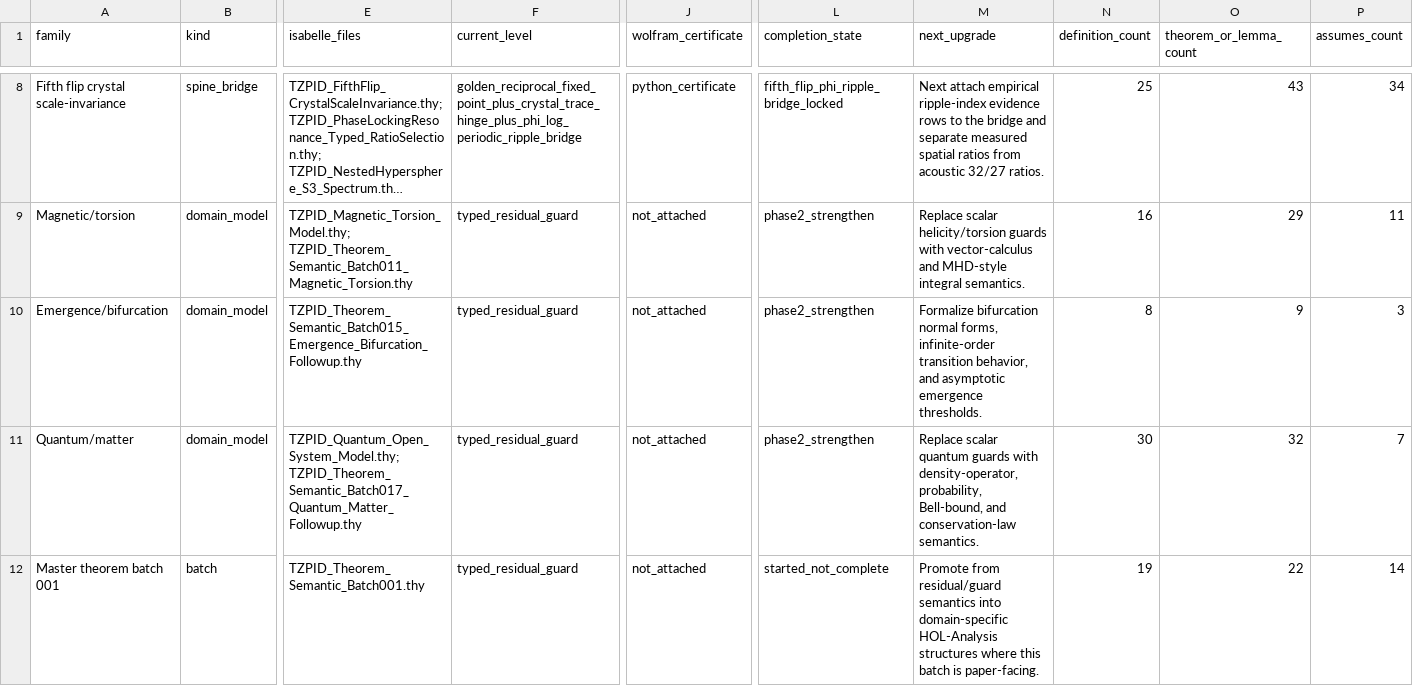
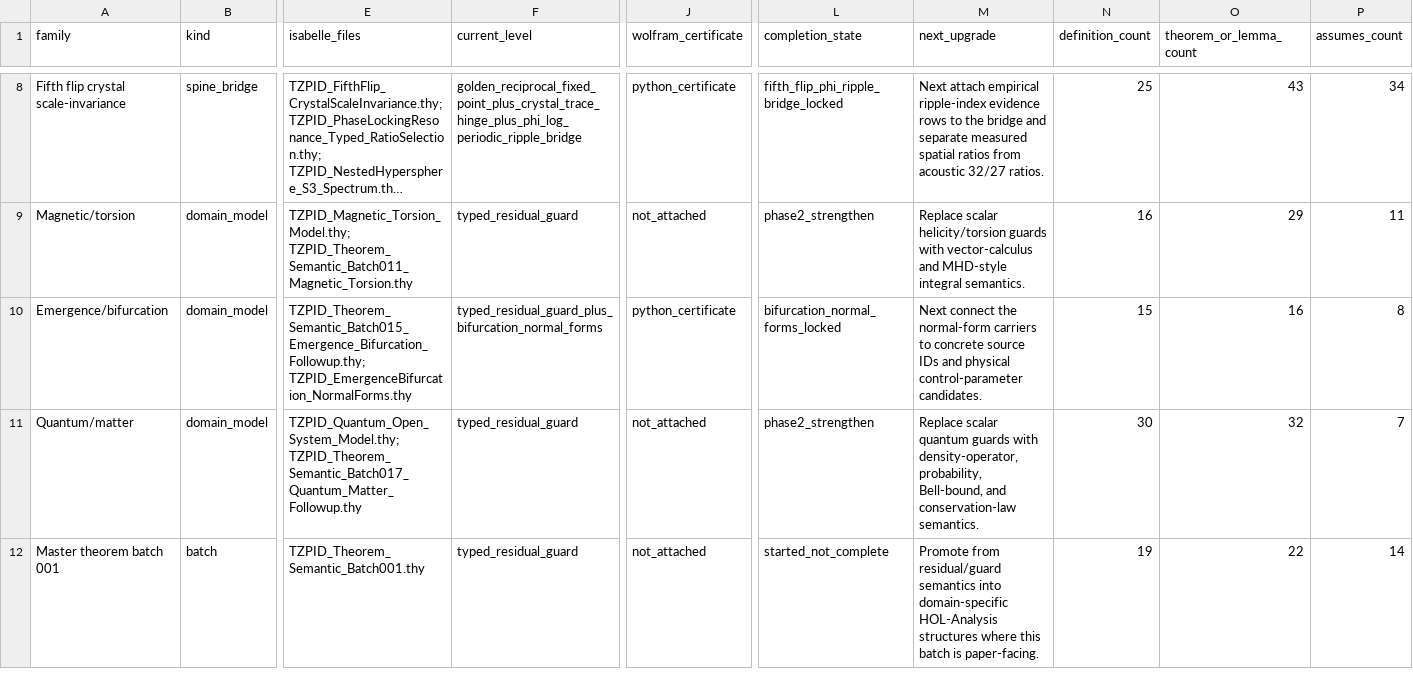
Before and after one commit to DanielAlexanderTrawin/tzpid-proof-pipeline, a CSV file: TZPID_PHASE2_COMPLETION_MATRIX.csv, drawn as a sheet; only a part is shown, gaps mark what is left out; long unchanged cells end in …; the diff covers the shown part only; the diff names each change by its address in the sheet, - before the commit and + after, or states it on an @@ line.

Commit message:
Lock emergence bifurcation normal forms

```diff
--- a/TZPID_PHASE2_COMPLETION_MATRIX.csv
+++ b/TZPID_PHASE2_COMPLETION_MATRIX.csv
-E10 (isabelle_files): TZPID_Theorem_Semantic_Batch015_Emergence_Bifurcation_Followup.thy
+E10 (isabelle_files): TZPID_Theorem_Semantic_Batch015_Emergence_Bifurcation_Followup.thy; TZPID_EmergenceBifurcation_NormalForms.thy
-F10 (current_level): typed_residual_guard
+F10 (current_level): typed_residual_guard_plus_bifurcation_normal_forms
-J10 (wolfram_certificate): not_attached
+J10 (wolfram_certificate): python_certificate
-L10 (completion_state): phase2_strengthen
+L10 (completion_state): bifurcation_normal_forms_locked
-M10 (next_upgrade): Formalize bifurcation normal forms, infinite-order transition behavior, and asymptotic emergence thresholds.
+M10 (next_upgrade): Next connect the normal-form carriers to concrete source IDs and physical control-parameter candidates.
-N10 (definition_count): 8
+N10 (definition_count): 15
-O10 (theorem_or_lemma_count): 9
+O10 (theorem_or_lemma_count): 16
-P10 (assumes_count): 3
+P10 (assumes_count): 8
```
Also changed, not shown: 5 edited cells elsewhere in this file, 9 other files.
